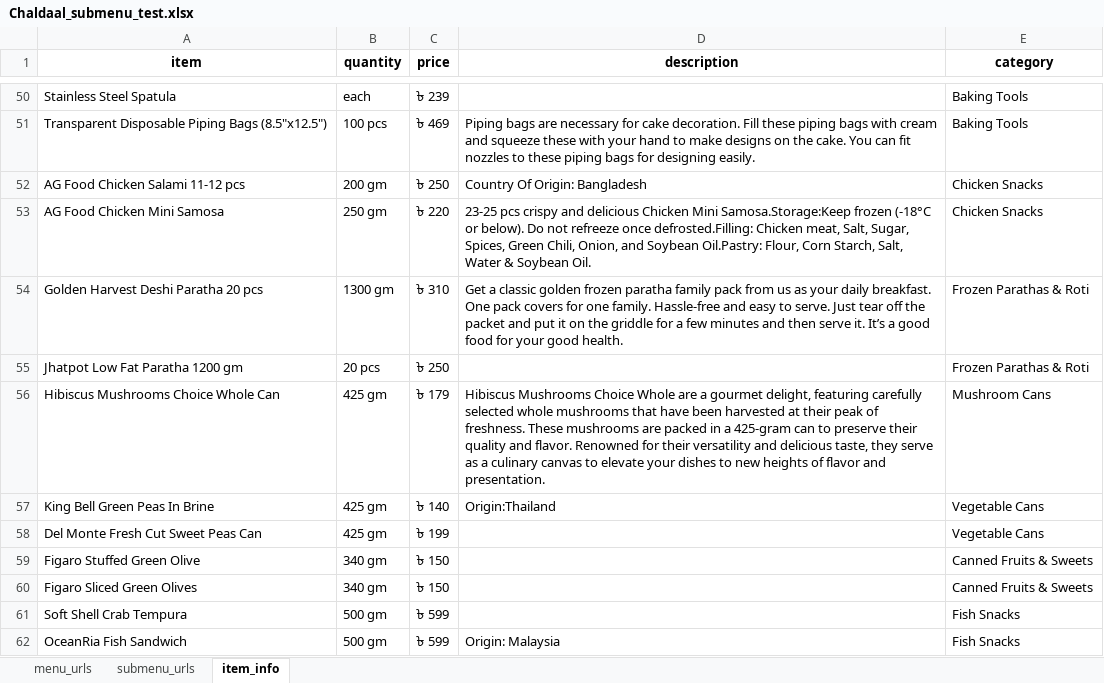
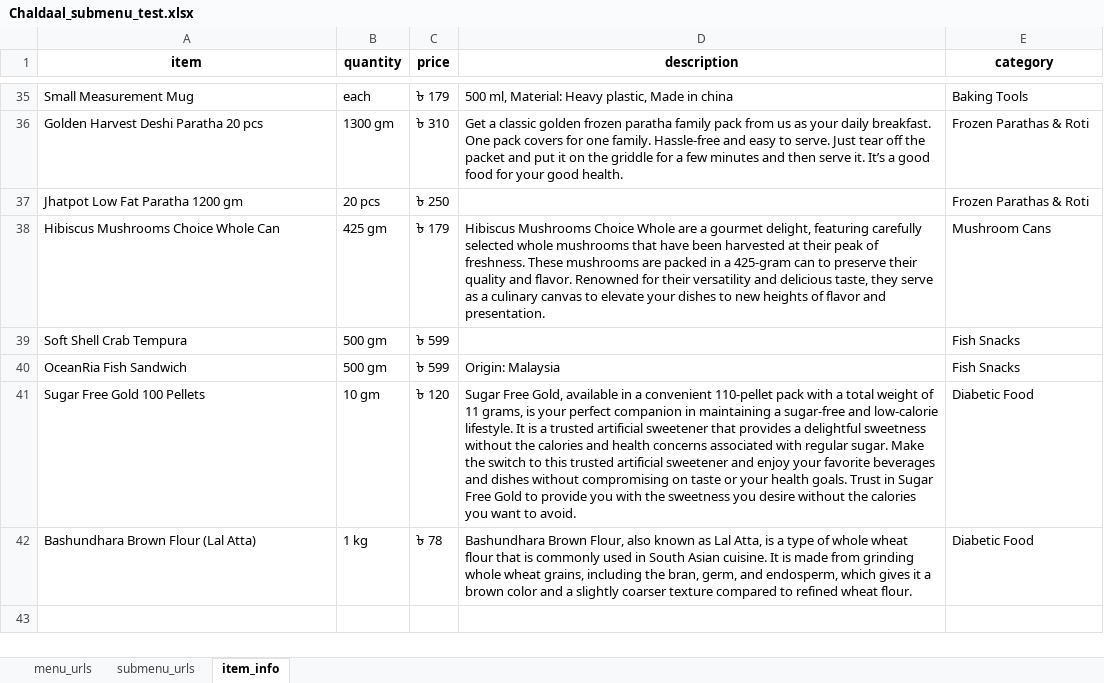
Before and after one commit to IshratFarah/Chaldal_scrapping_project, an Excel workbook: Chaldal_scraper/scrapped_data/Chaldaal_submenu_test.xlsx, sheet item_info, drawn as a sheet; only a part is shown, gaps mark what is left out; values as stored, in another font and other column widths than the file's, no borders; removed rows and columns are numbered as before the commit, all else as after; the diff covers the shown part only; the diff names each change by its address in the sheet, - before the commit and + after, or states it on an @@ line.

```diff
--- a/Chaldal_scraper/scrapped_data/Chaldaal_submenu_test.xlsx (sheet item_info)
+++ b/Chaldal_scraper/scrapped_data/Chaldaal_submenu_test.xlsx (sheet item_info)
-A35 (item): Stainless Steel Spatula
+A35 (item): Small Measurement Mug
-C35 (price): ৳ 239
+C35 (price): ৳ 179
-D35 (description): (empty)
+D35 (description): 500 ml, Material: Heavy plastic, Made in china
-row 51: Transparent Disposable Piping Bags (8.5"x12.5") | 100 pcs | ৳ 469 | Piping bags are necessary for cake decoration. Fill these piping bags with cream and squeeze these with your hand to make designs on the cake. You can fit nozzles to these piping bags for designing easily. | Baking Tools
-row 52: AG Food Chicken Salami 11-12 pcs | 200 gm | ৳ 250 | Country Of Origin: Bangladesh | Chicken Snacks
-row 53: AG Food Chicken Mini Samosa | 250 gm | ৳ 220 | 23-25 pcs crispy and delicious Chicken Mini Samosa.Storage:Keep frozen (-18°C or below). Do not refreeze once defrosted.Filling: Chicken meat, Salt, Sugar, Spices, Green Chili, Onion, and Soybean Oil.Pastry: Flour, Corn Starch, Salt, Water & Soybean Oil. | Chicken Snacks
-row 57: King Bell Green Peas In Brine | 425 gm | ৳ 140 | Origin:Thailand | Vegetable Cans
-row 58: Del Monte Fresh Cut Sweet Peas Can | 425 gm | ৳ 199 |  | Vegetable Cans
-row 59: Figaro Stuffed Green Olive | 340 gm | ৳ 150 |  | Canned Fruits & Sweets
-row 60: Figaro Sliced Green Olives | 340 gm | ৳ 150 |  | Canned Fruits & Sweets
+row 41: Sugar Free Gold 100 Pellets | 10 gm | ৳ 120 | Sugar Free Gold, available in a convenient 110-pellet pack with a total weight of 11 grams, is your perfect companion in maintaining a sugar-free and low-calorie lifestyle. It is a trusted artificial sweetener that provides a delightful sweetness without the calories and health concerns associated with regular sugar. Make the switch to this trusted artificial sweetener and enjoy your favorite beverages and dishes without compromising on taste or your health goals. Trust in Sugar Free Gold to provide you with the sweetness you desire without the calories you want to avoid. | Diabetic Food
+row 42: Bashundhara Brown Flour (Lal Atta) | 1 kg | ৳ 78 | Bashundhara Brown Flour, also known as Lal Atta, is a type of whole wheat flour that is commonly used in South Asian cuisine. It is made from grinding whole wheat grains, including the bran, germ, and endosperm, which gives it a brown color and a slightly coarser texture compared to refined wheat flour. | Diabetic Food
```
Also changed, not shown: 21 added rows, 36 removed rows and 6 edited cells elsewhere in this sheet, sheet submenu_urls, 2 other files.
